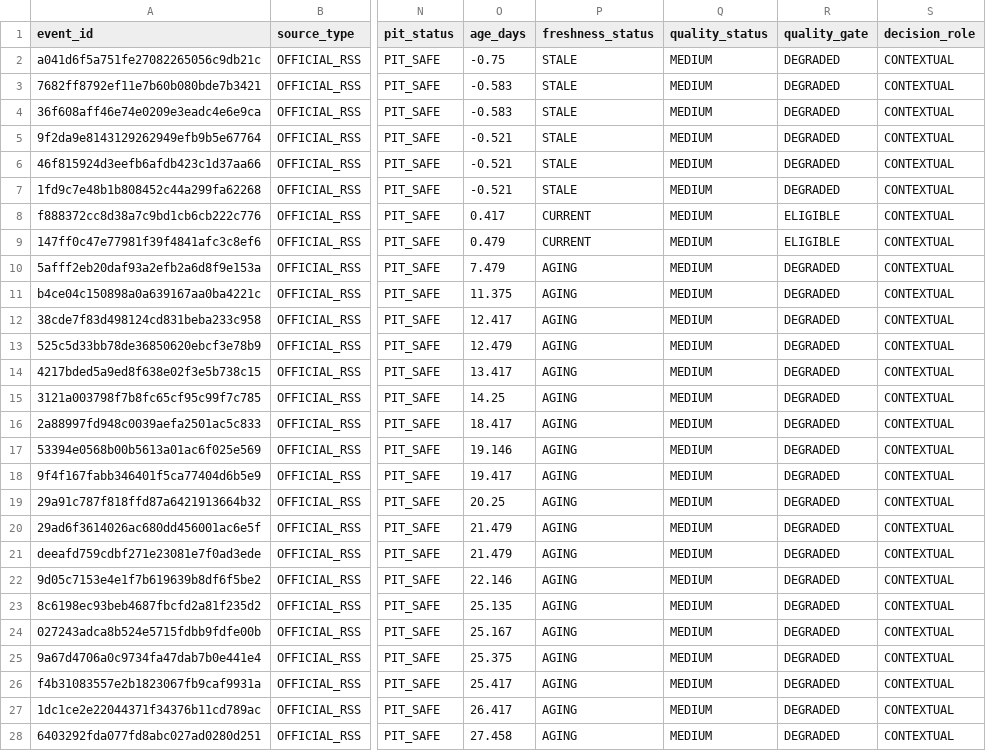
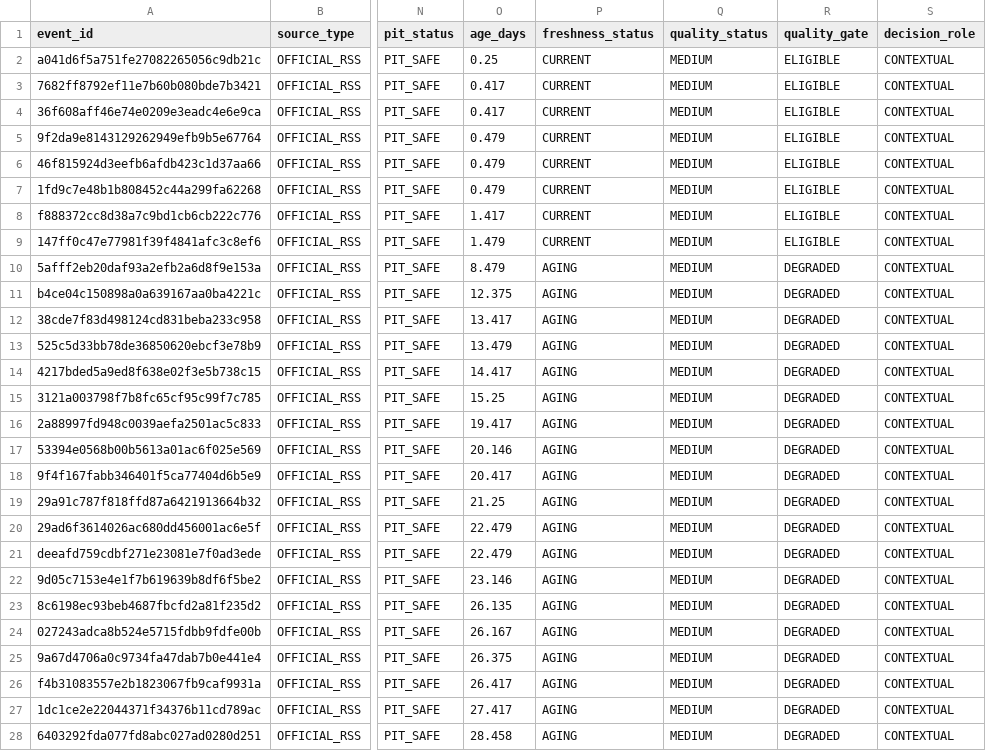
Before and after one commit to mohamednossaoui-max/US500-Macro-Intelligence, a CSV file: public_data/event_news_research_v2.csv, drawn as a sheet; only a part is shown, gaps mark what is left out; the diff covers the shown part only; the diff names each change by its address in the sheet, - before the commit and + after, or states it on an @@ line.

```diff
--- a/public_data/event_news_research_v2.csv
+++ b/public_data/event_news_research_v2.csv
-O2 (age_days): -0.75
+O2 (age_days): 0.25
-P2:P7 (freshness_status): STALE
+P2:P7 (freshness_status): CURRENT
-R2:R7 (quality_gate): DEGRADED
+R2:R7 (quality_gate): ELIGIBLE
-O3:O4 (age_days): -0.583
+O3:O4 (age_days): 0.417
-O5:O7 (age_days): -0.521
+O5:O7 (age_days): 0.479
-O8 (age_days): 0.417
+O8 (age_days): 1.417
-O9 (age_days): 0.479
+O9 (age_days): 1.479
-O10 (age_days): 7.479
+O10 (age_days): 8.479
-O11 (age_days): 11.375
+O11 (age_days): 12.375
-O12 (age_days): 12.417
+O12 (age_days): 13.417
-O13 (age_days): 12.479
+O13 (age_days): 13.479
-O14 (age_days): 13.417
+O14 (age_days): 14.417
-O15 (age_days): 14.25
+O15 (age_days): 15.25
-O16 (age_days): 18.417
+O16 (age_days): 19.417
-O17 (age_days): 19.146
+O17 (age_days): 20.146
-O18 (age_days): 19.417
+O18 (age_days): 20.417
-O19 (age_days): 20.25
+O19 (age_days): 21.25
-O20:O21 (age_days): 21.479
+O20:O21 (age_days): 22.479
-O22 (age_days): 22.146
+O22 (age_days): 23.146
-O23 (age_days): 25.135
+O23 (age_days): 26.135
-O24 (age_days): 25.167
+O24 (age_days): 26.167
-O25 (age_days): 25.375
+O25 (age_days): 26.375
-O26 (age_days): 25.417
+O26 (age_days): 26.417
-O27 (age_days): 26.417
+O27 (age_days): 27.417
-O28 (age_days): 27.458
+O28 (age_days): 28.458
```
Also changed, not shown: 69 edited cells elsewhere in this file, public_data/decision_engine_evidence_registry_v2.csv, public_data/decision_engine_research_summary_v1.csv, 36 other files.
